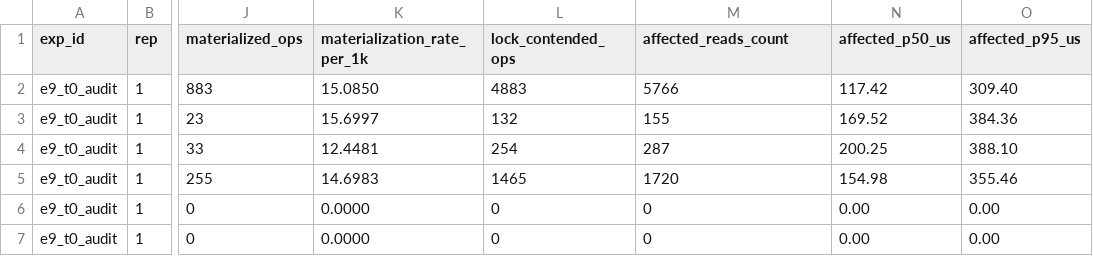
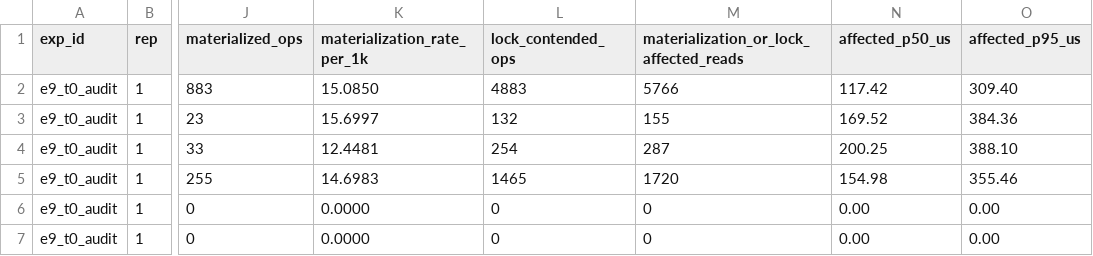
Before and after one commit to IceciderEX/rt-study, a CSV file: results/summary/e9_dynamic_audit/audit_enabled/audit_phase_summary.csv, drawn as a sheet; only a part is shown, gaps mark what is left out; the diff names each change by its address in the sheet, - before the commit and + after, or states it on an @@ line.

```diff
--- a/results/summary/e9_dynamic_audit/audit_enabled/audit_phase_summary.csv
+++ b/results/summary/e9_dynamic_audit/audit_enabled/audit_phase_summary.csv
-M1: affected_reads_count
+M1: materialization_or_lock_affected_reads
```
Also changed, not shown: results/summary/e9_dynamic_audit/audit_enabled/audit_run_summary.csv, results/summary/e9_dynamic_audit/audit_enabled/audit_worker_snapshots.csv, 2 other files.
